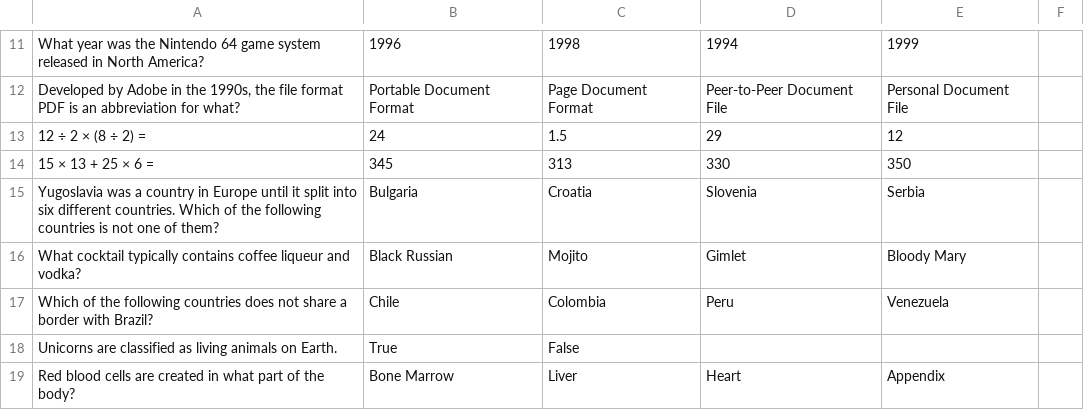
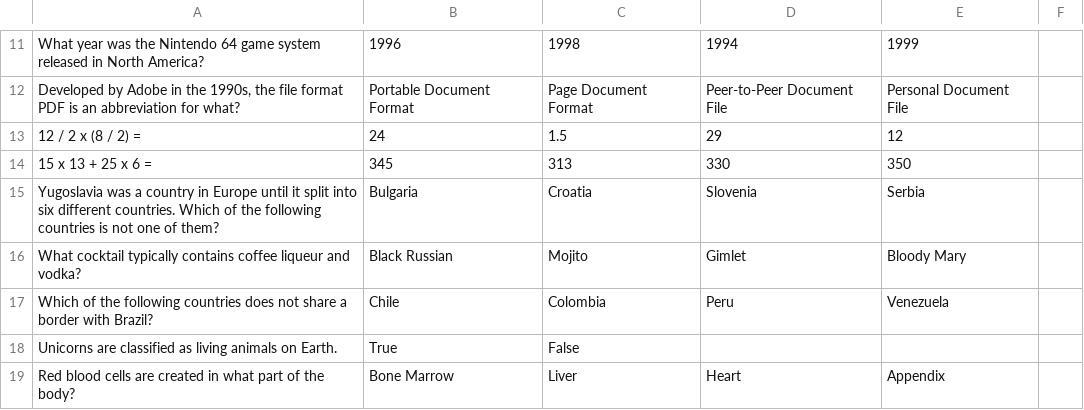
Before and after one commit to rhyshall/Quiz-Escape, a TSV file: data/quiz_set.tsv, drawn as a sheet; only a part is shown, gaps mark what is left out.

```diff
--- a/data/quiz_set.tsv
+++ b/data/quiz_set.tsv
@@ -12,4 +12,4 @@ What year was the Nintendo 64 game system released in North America?	1996	1998	1
 Developed by Adobe in the 1990s, the file format PDF is an abbreviation for what?	Portable Document Format	Page Document Format	Peer-to-Peer Document File	Personal Document File	
-12 ÷ 2 × (8 ÷ 2) = 	24	1.5	29	12	
-15 × 13 + 25 × 6 =	345	313	330	350	
+12 / 2 x (8 / 2) = 	24	1.5	29	12	
+15 x 13 + 25 x 6 =	345	313	330	350	
 Yugoslavia was a country in Europe until it split into six different countries. Which of the following countries is not one of them?	Bulgaria	Croatia	Slovenia	Serbia	
```
Also changed, not shown: 22 other files.
